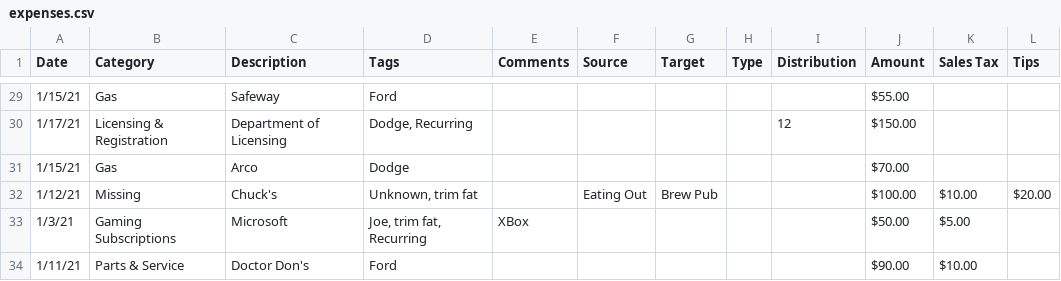
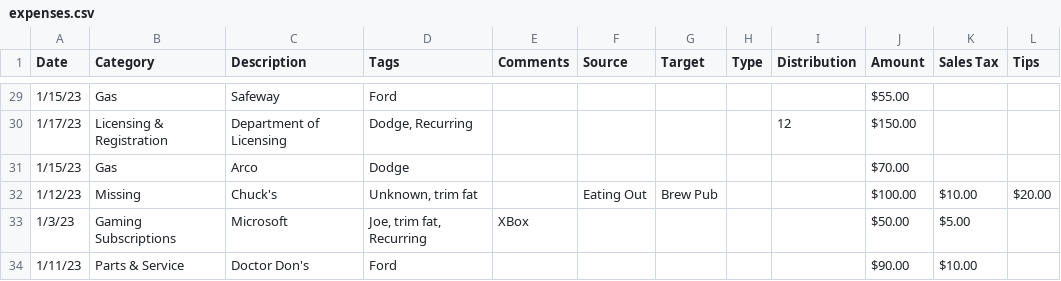
Before and after one commit to paulkm/sankey-cash, a CSV file: sample_data/expenses.csv, drawn as a sheet; only a part is shown, gaps mark what is left out; the diff covers the shown part only.

```diff
--- a/sample_data/expenses.csv
+++ b/sample_data/expenses.csv
@@ -29,6 +29,6 @@ Date,Category,Description,Tags,Comments,Source,Target,Type,Distribution,Amount,S
-1/15/21,Gas,Safeway,Ford,,,,,,$55.00,,
-1/17/21,Licensing & Registration,Department of Licensing,"Dodge, Recurring",,,,,12,$150.00,,
-1/15/21,Gas,Arco,Dodge,,,,,,$70.00,,
-1/12/21,Missing,Chuck's,"Unknown, trim fat",,Eating Out,Brew Pub,,,$100.00,$10.00,$20.00
-1/3/21,Gaming Subscriptions,Microsoft,"Joe, trim fat, Recurring",XBox,,,,,$50.00,$5.00,
-1/11/21,Parts & Service,Doctor Don's,Ford,,,,,,$90.00,$10.00,
+1/15/23,Gas,Safeway,Ford,,,,,,$55.00,,
+1/17/23,Licensing & Registration,Department of Licensing,"Dodge, Recurring",,,,,12,$150.00,,
+1/15/23,Gas,Arco,Dodge,,,,,,$70.00,,
+1/12/23,Missing,Chuck's,"Unknown, trim fat",,Eating Out,Brew Pub,,,$100.00,$10.00,$20.00
+1/3/23,Gaming Subscriptions,Microsoft,"Joe, trim fat, Recurring",XBox,,,,,$50.00,$5.00,
+1/11/23,Parts & Service,Doctor Don's,Ford,,,,,,$90.00,$10.00,
```
Also changed, not shown: 27 edited cells elsewhere in this file, sample_data/labels.csv, 5 other files.
